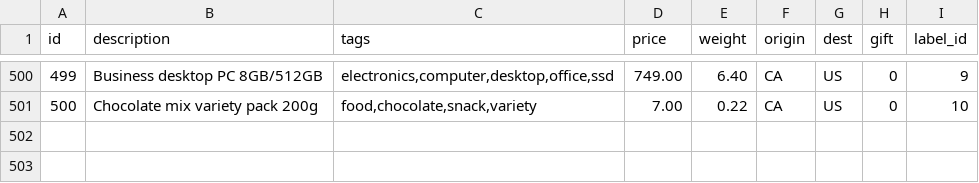
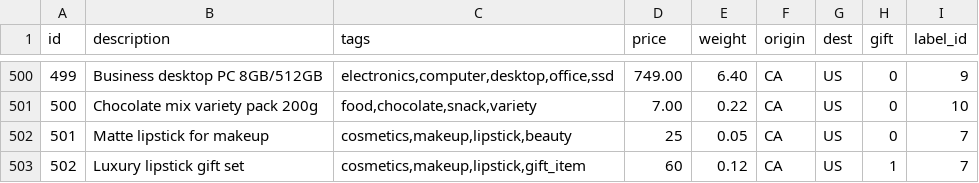
Before and after one commit to Marchosias405/STAFF, a CSV file: data/samples_clean.csv, drawn as a sheet; only a part is shown, gaps mark what is left out; the diff names each change by its address in the sheet, - before the commit and + after, or states it on an @@ line.

```diff
--- a/data/samples_clean.csv
+++ b/data/samples_clean.csv
+row 502: 501 | Matte lipstick for makeup | cosmetics,makeup,lipstick,beauty | 25 | 0.05 | CA | US | 0 | 7
+row 503: 502 | Luxury lipstick gift set | cosmetics,makeup,lipstick,gift_item | 60 | 0.12 | CA | US | 1 | 7
```
Also changed, not shown: 37 other files.
